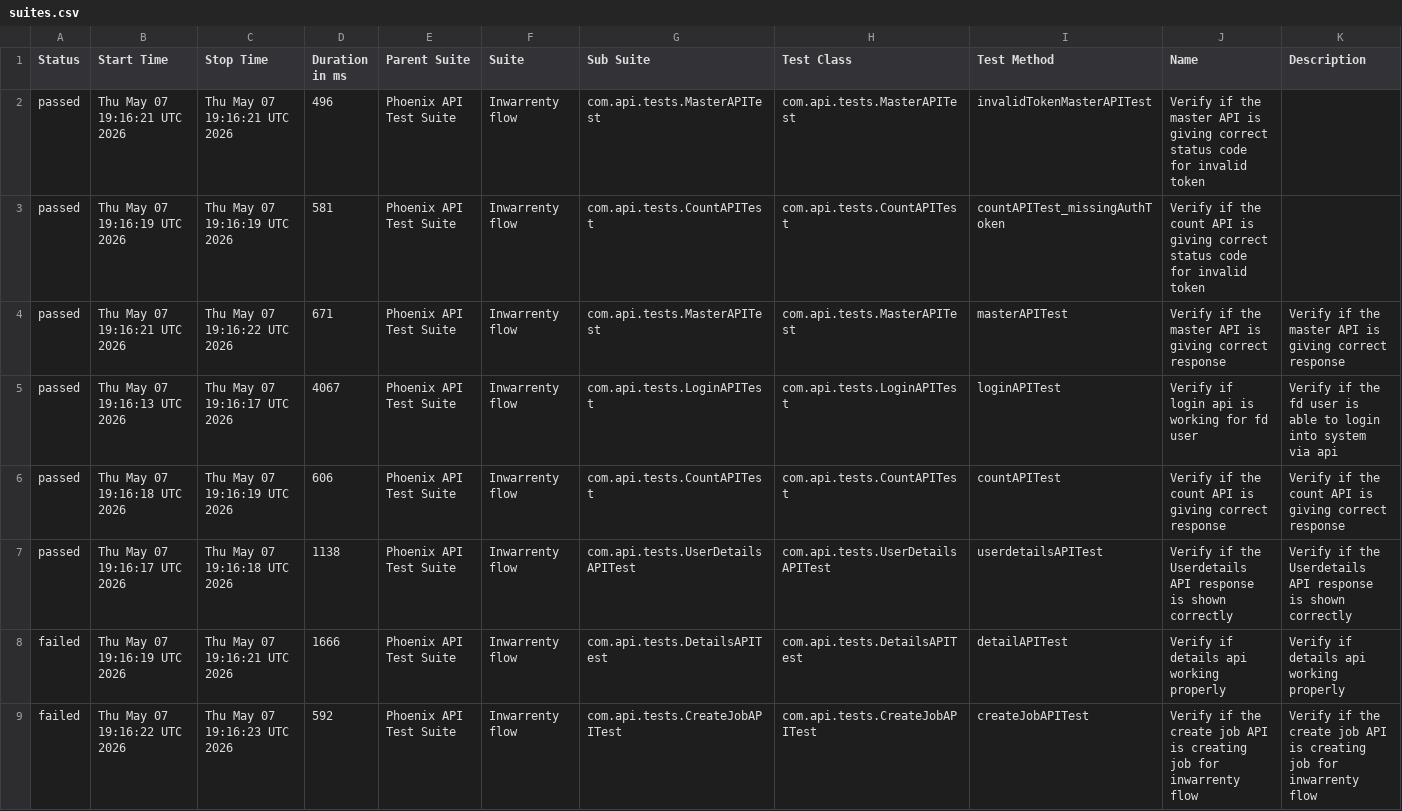
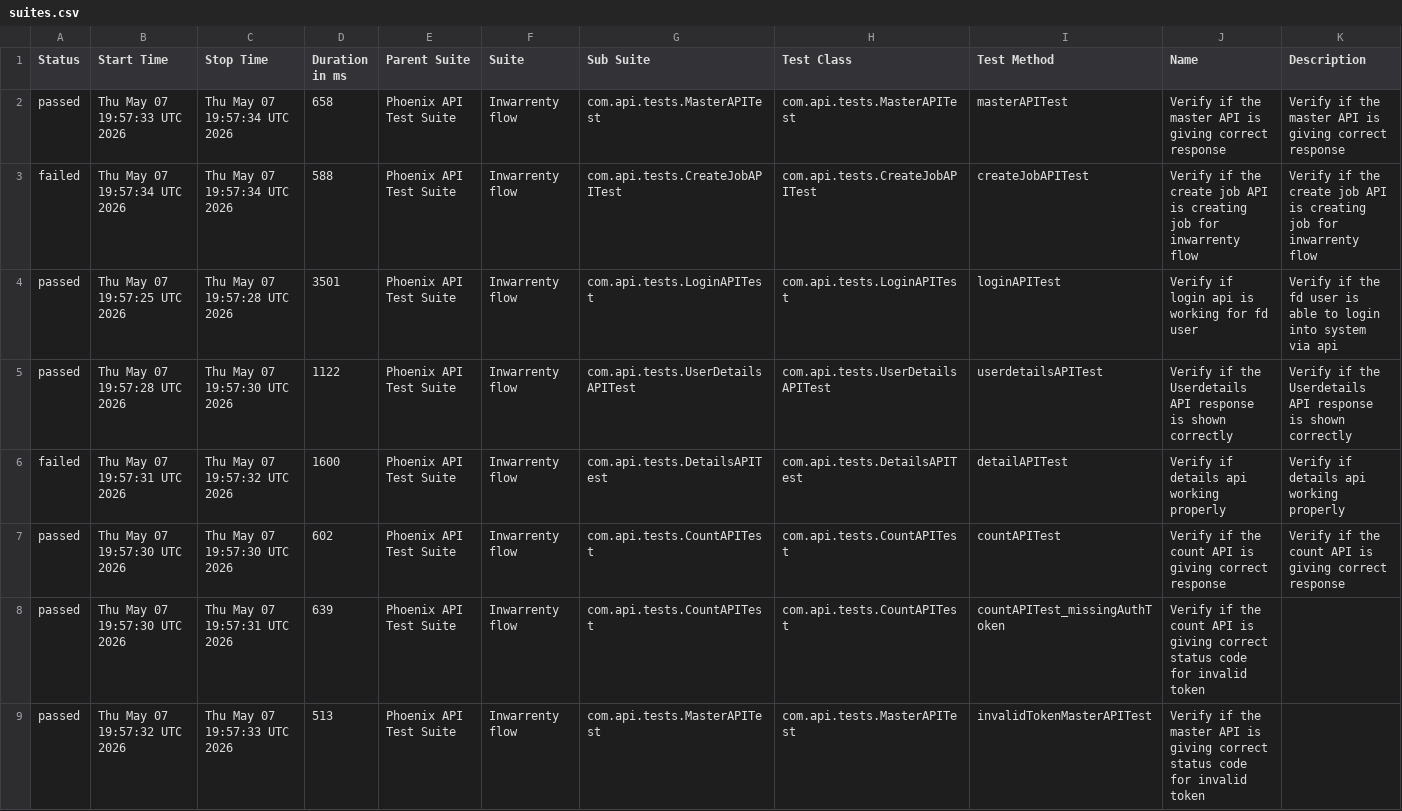
Before and after one commit to AbhijitNaik05/PhoenixTestAutomationFramework, a CSV file: data/suites.csv, drawn as a sheet.

```diff
--- a/data/suites.csv
+++ b/data/suites.csv
@@ -1,9 +1,9 @@
 "Status","Start Time","Stop Time","Duration in ms","Parent Suite","Suite","Sub Suite","Test Class","Test Method","Name","Description"
-"passed","Thu May 07 19:16:21 UTC 2026","Thu May 07 19:16:21 UTC 2026","496","Phoenix API Test Suite","Inwarrenty flow","com.api.tests.MasterAPITest","com.api.tests.MasterAPITest","invalidTokenMasterAPITest","Verify if the master API is giving correct status code for invalid token",""
-"passed","Thu May 07 19:16:19 UTC 2026","Thu May 07 19:16:19 UTC 2026","581","Phoenix API Test Suite","Inwarrenty flow","com.api.tests.CountAPITest","com.api.tests.CountAPITest","countAPITest_missingAuthToken","Verify if the count API is giving correct status code for invalid token",""
-"passed","Thu May 07 19:16:21 UTC 2026","Thu May 07 19:16:22 UTC 2026","671","Phoenix API Test Suite","Inwarrenty flow","com.api.tests.MasterAPITest","com.api.tests.MasterAPITest","masterAPITest","Verify if the master API is giving correct response","Verify if the master API is giving correct response"
-"passed","Thu May 07 19:16:13 UTC 2026","Thu May 07 19:16:17 UTC 2026","4067","Phoenix API Test Suite","Inwarrenty flow","com.api.tests.LoginAPITest","com.api.tests.LoginAPITest","loginAPITest","Verify if login api is working for fd user","Verify if the fd user is able to login into system via api"
-"passed","Thu May 07 19:16:18 UTC 2026","Thu May 07 19:16:19 UTC 2026","606","Phoenix API Test Suite","Inwarrenty flow","com.api.tests.CountAPITest","com.api.tests.CountAPITest","countAPITest","Verify if the count API is giving correct response","Verify if the count API is giving correct response"
-"passed","Thu May 07 19:16:17 UTC 2026","Thu May 07 19:16:18 UTC 2026","1138","Phoenix API Test Suite","Inwarrenty flow","com.api.tests.UserDetailsAPITest","com.api.tests.UserDetailsAPITest","userdetailsAPITest","Verify if the Userdetails API response is shown correctly","Verify if the Userdetails API response is shown correctly"
-"failed","Thu May 07 19:16:19 UTC 2026","Thu May 07 19:16:21 UTC 2026","1666","Phoenix API Test Suite","Inwarrenty flow","com.api.tests.DetailsAPITest","com.api.tests.DetailsAPITest","detailAPITest","Verify if details api working properly","Verify if details api working properly"
-"failed","Thu May 07 19:16:22 UTC 2026","Thu May 07 19:16:23 UTC 2026","592","Phoenix API Test Suite","Inwarrenty flow","com.api.tests.CreateJobAPITest","com.api.tests.CreateJobAPITest","createJobAPITest","Verify if the create job API is creating job for inwarrenty flow","Verify if the create job API is creating job for inwarrenty flow"
+"passed","Thu May 07 19:57:33 UTC 2026","Thu May 07 19:57:34 UTC 2026","658","Phoenix API Test Suite","Inwarrenty flow","com.api.tests.MasterAPITest","com.api.tests.MasterAPITest","masterAPITest","Verify if the master API is giving correct response","Verify if the master API is giving correct response"
+"failed","Thu May 07 19:57:34 UTC 2026","Thu May 07 19:57:34 UTC 2026","588","Phoenix API Test Suite","Inwarrenty flow","com.api.tests.CreateJobAPITest","com.api.tests.CreateJobAPITest","createJobAPITest","Verify if the create job API is creating job for inwarrenty flow","Verify if the create job API is creating job for inwarrenty flow"
+"passed","Thu May 07 19:57:25 UTC 2026","Thu May 07 19:57:28 UTC 2026","3501","Phoenix API Test Suite","Inwarrenty flow","com.api.tests.LoginAPITest","com.api.tests.LoginAPITest","loginAPITest","Verify if login api is working for fd user","Verify if the fd user is able to login into system via api"
+"passed","Thu May 07 19:57:28 UTC 2026","Thu May 07 19:57:30 UTC 2026","1122","Phoenix API Test Suite","Inwarrenty flow","com.api.tests.UserDetailsAPITest","com.api.tests.UserDetailsAPITest","userdetailsAPITest","Verify if the Userdetails API response is shown correctly","Verify if the Userdetails API response is shown correctly"
+"failed","Thu May 07 19:57:31 UTC 2026","Thu May 07 19:57:32 UTC 2026","1600","Phoenix API Test Suite","Inwarrenty flow","com.api.tests.DetailsAPITest","com.api.tests.DetailsAPITest","detailAPITest","Verify if details api working properly","Verify if details api working properly"
+"passed","Thu May 07 19:57:30 UTC 2026","Thu May 07 19:57:30 UTC 2026","602","Phoenix API Test Suite","Inwarrenty flow","com.api.tests.CountAPITest","com.api.tests.CountAPITest","countAPITest","Verify if the count API is giving correct response","Verify if the count API is giving correct response"
+"passed","Thu May 07 19:57:30 UTC 2026","Thu May 07 19:57:31 UTC 2026","639","Phoenix API Test Suite","Inwarrenty flow","com.api.tests.CountAPITest","com.api.tests.CountAPITest","countAPITest_missingAuthToken","Verify if the count API is giving correct status code for invalid token",""
+"passed","Thu May 07 19:57:32 UTC 2026","Thu May 07 19:57:33 UTC 2026","513","Phoenix API Test Suite","Inwarrenty flow","com.api.tests.MasterAPITest","com.api.tests.MasterAPITest","invalidTokenMasterAPITest","Verify if the master API is giving correct status code for invalid token",""
```
Also changed, not shown: data/behaviors.csv, 50 other files.
